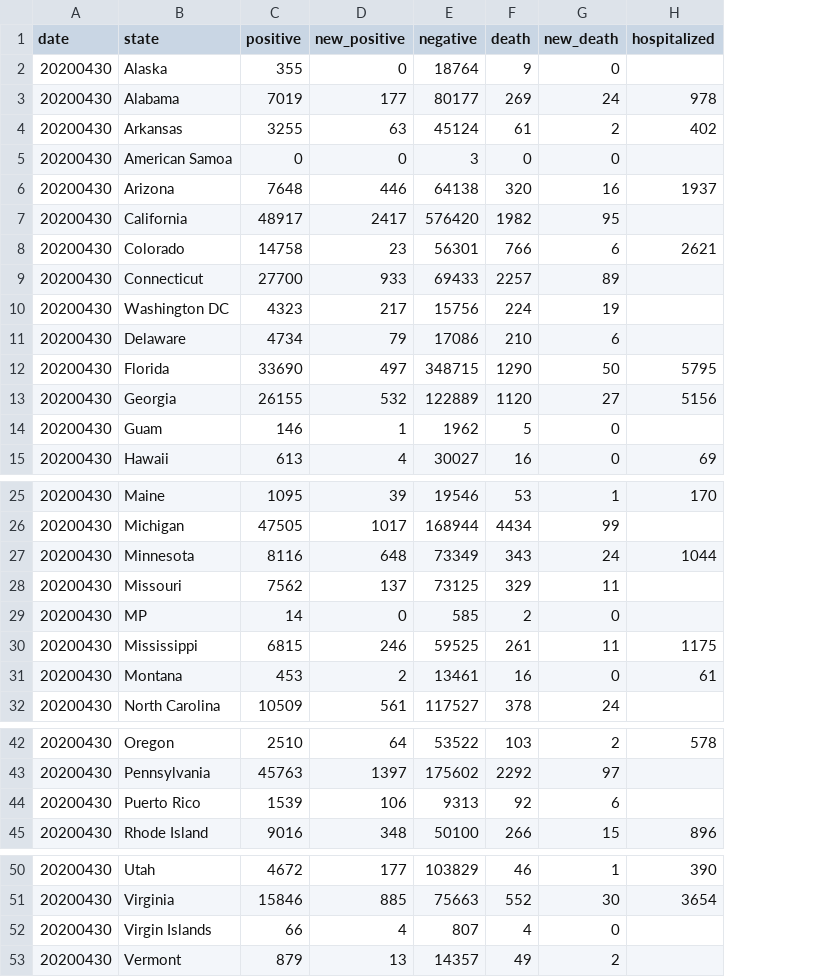
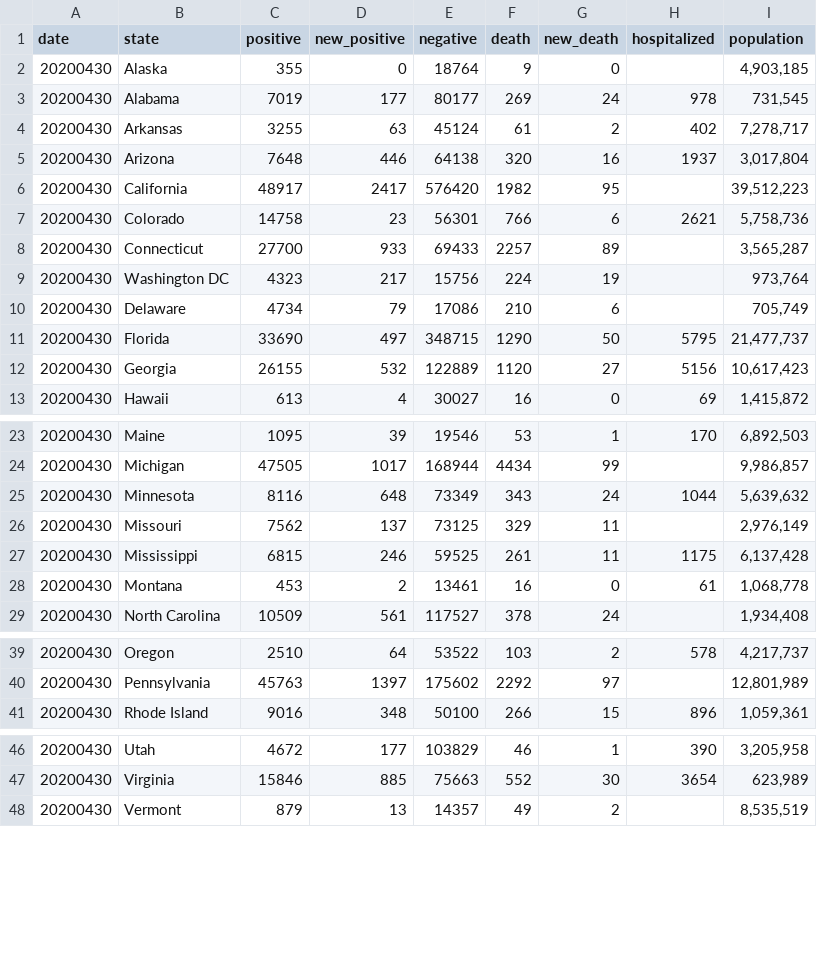
Before and after one commit to ujjalsaha/ujjalsaha.github.io, a CSV file: state_cumulative/april.csv, drawn as a sheet; only a part is shown, gaps mark what is left out; removed rows and columns are numbered as before the commit, all else as after; the diff names each change by its address in the sheet, - before the commit and + after, or states it on an @@ line.

Commit message:
added population

```diff
--- a/state_cumulative/april.csv
+++ b/state_cumulative/april.csv
+column I (population), rows 2-13: 4,903,185 | 731,545 | 7,278,717 | 3,017,804 | 39,512,223 | 5,758,736 | 3,565,287 | 973,764 | 705,749 | 21,477,737 | 10,617,423 | 1,415,872; rows 23-29: 6,892,503 | 9,986,857 | 5,639,632 | 2,976,149 | 6,137,428 | 1,068,778 | 1,934,408; rows 39-41: 4,217,737 | 12,801,989 | 1,059,361; rows 46-48: 3,205,958 | 623,989 | 8,535,519
-row 5: 20200430 | American Samoa | 0 | 0 | 3 | 0 | 0
-row 14: 20200430 | Guam | 146 | 1 | 1962 | 5 | 0
-row 29: 20200430 | MP | 14 | 0 | 585 | 2 | 0
-row 44: 20200430 | Puerto Rico | 1539 | 106 | 9313 | 92 | 6
-row 52: 20200430 | Virgin Islands | 66 | 4 | 807 | 4 | 0
```
Also changed, not shown: state_cumulative/june.csv, state_cumulative/may.csv.
